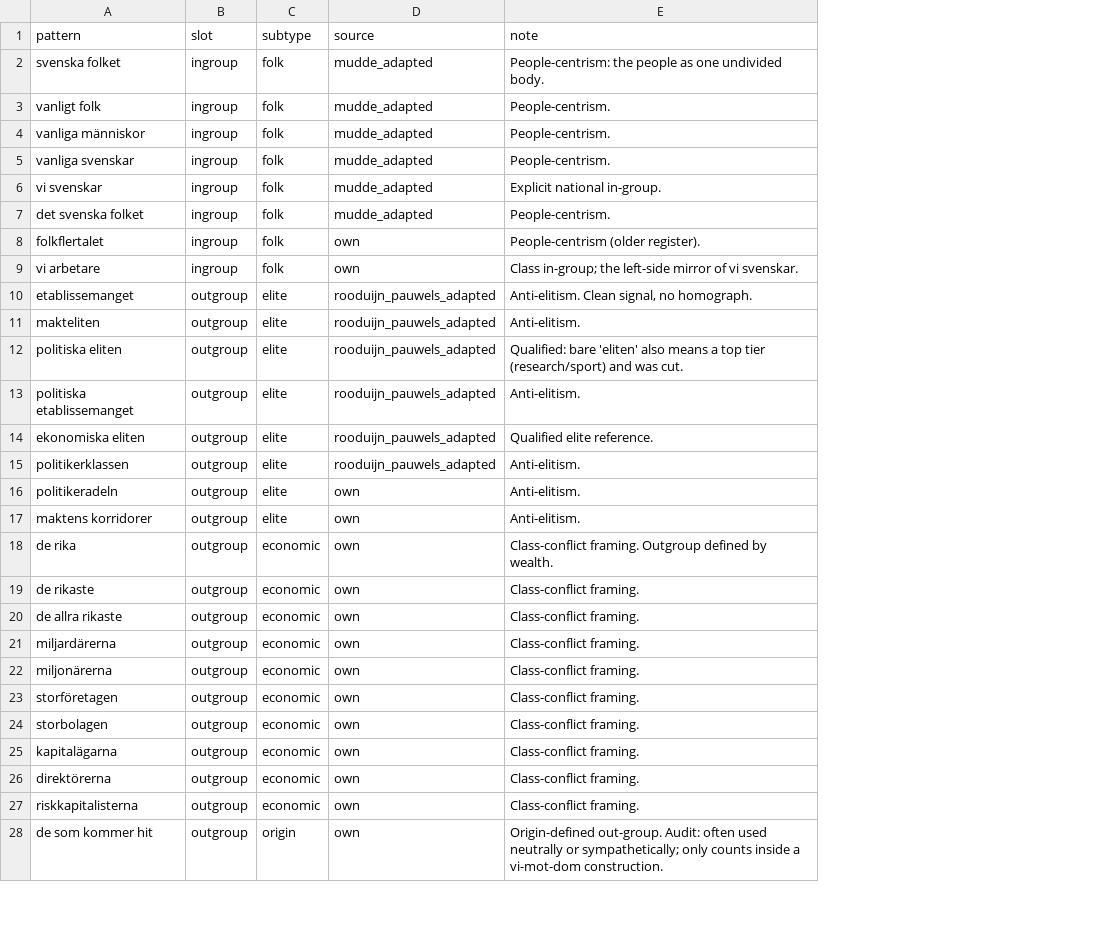
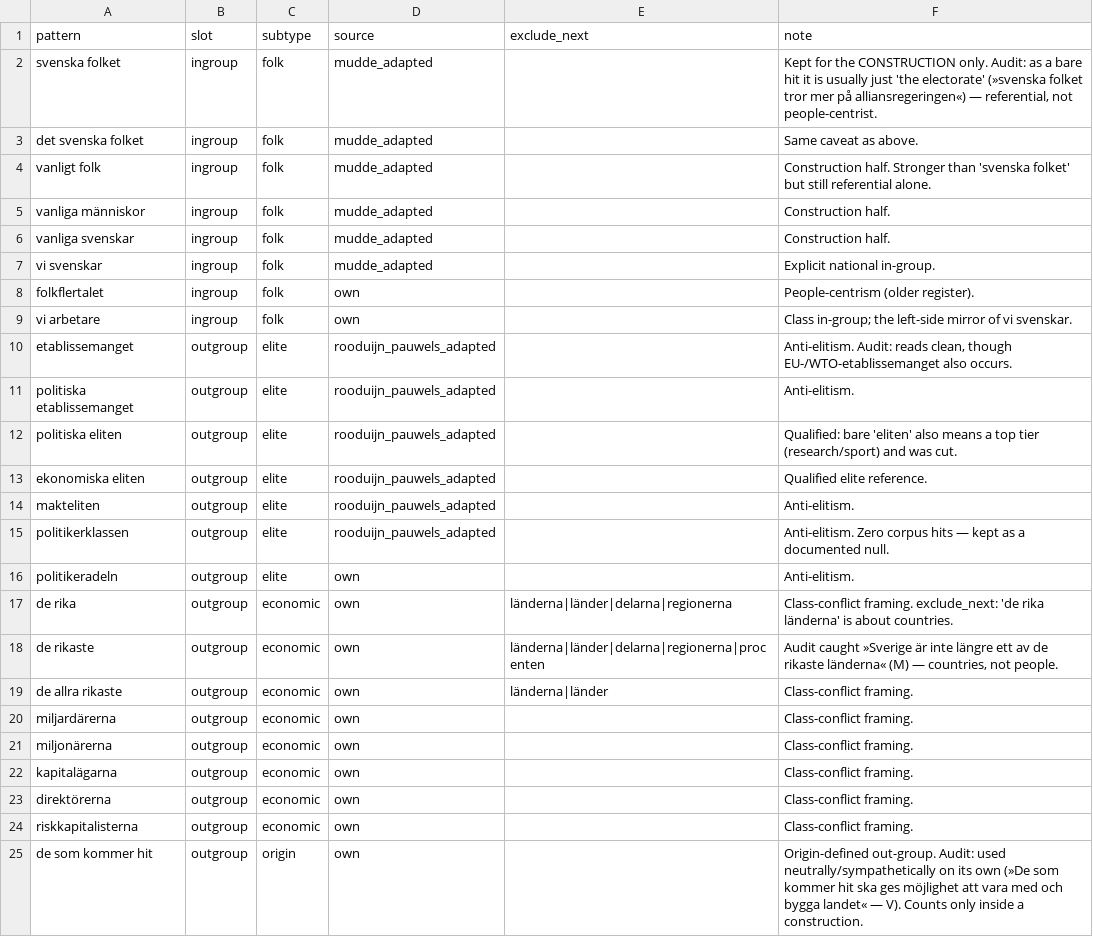
Before and after one commit to MartinBlomqvistDev/maktsprak, a CSV file: data/lexicons/vi_dom_patterns.csv, drawn as a sheet; only a part is shown; removed rows and columns are numbered as before the commit, all else as after; the diff covers the shown part only; the diff names each change by its address in the sheet, - before the commit and + after, or states it on an @@ line.

Commit message:
fix: two tone dimensions fail their own gate; three pattern bugs

```diff
--- a/data/lexicons/vi_dom_patterns.csv
+++ b/data/lexicons/vi_dom_patterns.csv
+column E (exclude_next), rows 17-19: länderna|länder|delarna|regionerna | länderna|länder|delarna|regionerna|procenten | länderna|länder
-F2 (note): People-centrism: the people as one undivided body.
+F2 (note): Kept for the CONSTRUCTION only. Audit: as a bare hit it is usually just 'the electorate' (»svenska folket tror mer på alliansregeringen«) — referential, not people-centrist.
+row 3: det svenska folket | ingroup | folk | mudde_adapted |  | Same caveat as above.
-F4 (note): People-centrism.
+F4 (note): Construction half. Stronger than 'svenska folket' but still referential alone.
-F5:F6 (note): People-centrism.
+F5:F6 (note): Construction half.
-row 7: det svenska folket | ingroup | folk | mudde_adapted | People-centrism.
-F10 (note): Anti-elitism. Clean signal, no homograph.
+F10 (note): Anti-elitism. Audit: reads clean, though EU-/WTO-etablissemanget also occurs.
@@ row 13 moved to row 11: politiska etablissemanget @@
@@ row 14 moved to row 13: ekonomiska eliten @@
-F15 (note): Anti-elitism.
+F15 (note): Anti-elitism. Zero corpus hits — kept as a documented null.
-row 17: maktens korridorer | outgroup | elite | own | Anti-elitism.
-F17 (note): Class-conflict framing. Outgroup defined by wealth.
+F17 (note): Class-conflict framing. exclude_next: 'de rika länderna' is about countries.
-F18 (note): Class-conflict framing.
+F18 (note): Audit caught »Sverige är inte längre ett av de rikaste länderna« (M) — countries, not people.
-row 23: storföretagen | outgroup | economic | own | Class-conflict framing.
-row 24: storbolagen | outgroup | economic | own | Class-conflict framing.
-F25 (note): …out-group. Audit: often used neutrally or sympathetically; only counts inside a vi-mot-dom construction.
+F25 (note): …out-group. Audit: used neutrally/sympathetically on its own (»De som kommer hit ska ges möjlighet att vara med och bygga landet« — V). Counts only inside a construction.
```
Also changed, not shown: 4 edited cells elsewhere in this file, 14 other files.
